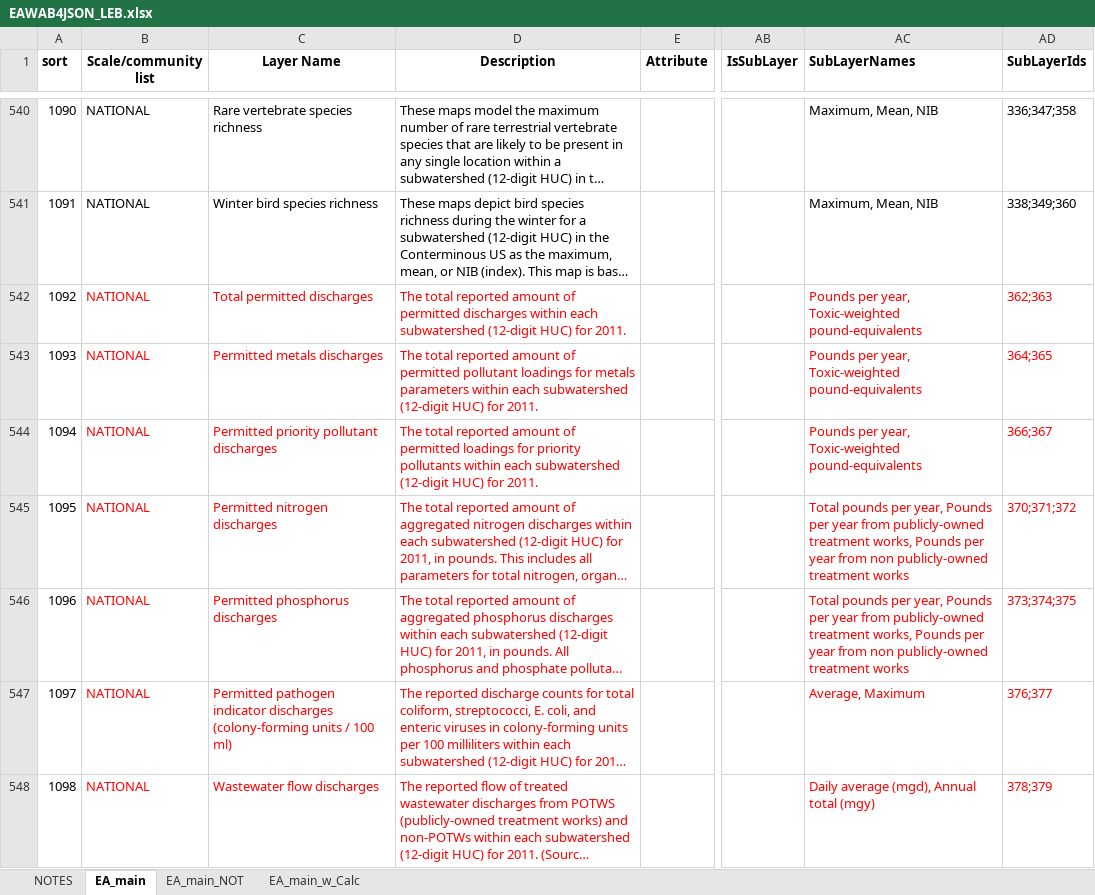
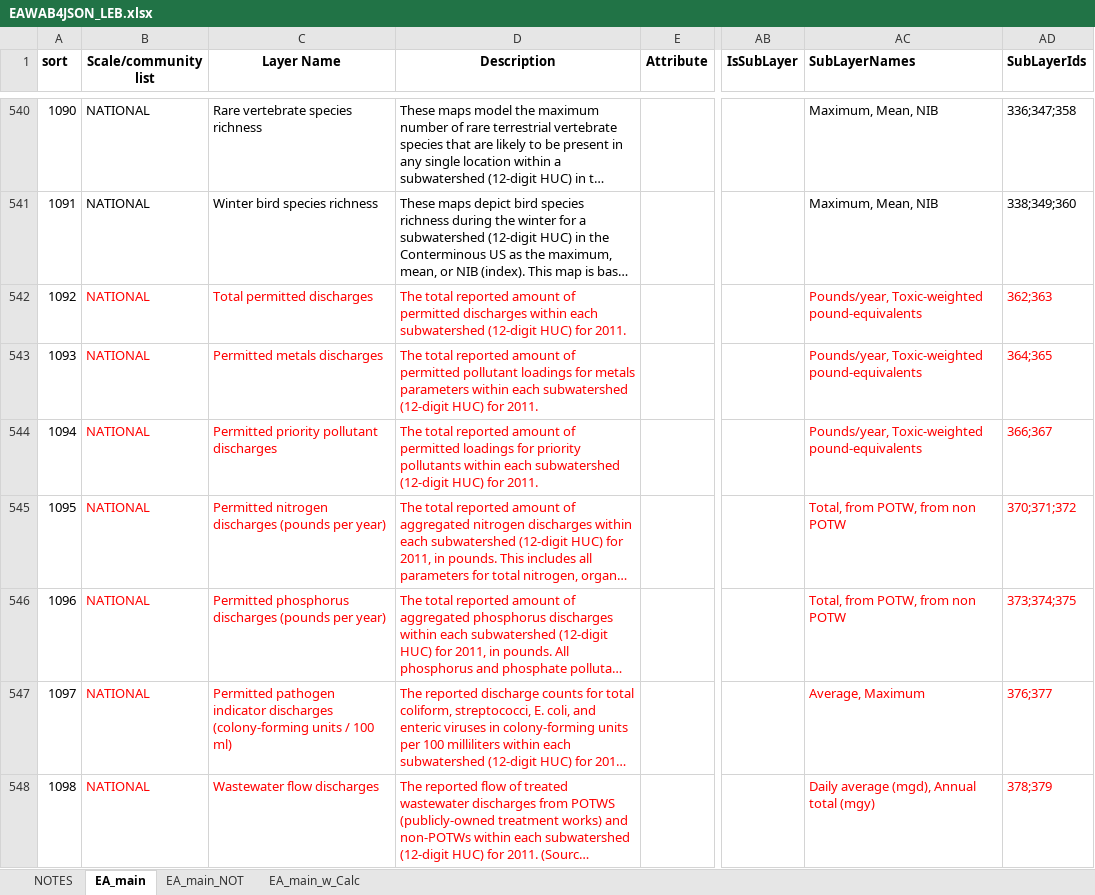
Before and after one commit to USEPA/EnviroAtlas_JSApp, an Excel workbook: scripts/EAWAB4JSON_LEB.xlsx, sheet EA_main, drawn as a sheet; only a part is shown, gaps mark what is left out; long unchanged cells end in …; values as stored, in another font and other column widths than the file's, no borders; the diff covers the shown part only; the diff names each change by its address in the sheet, - before the commit and + after, or states it on an @@ line.

```diff
--- a/scripts/EAWAB4JSON_LEB.xlsx (sheet EA_main)
+++ b/scripts/EAWAB4JSON_LEB.xlsx (sheet EA_main)
-AC542:AC544 (SubLayerNames): Pounds per year, Toxic-weighted pound-equivalents
+AC542:AC544 (SubLayerNames): Pounds/year, Toxic-weighted pound-equivalents
-C545 (Layer Name): Permitted nitrogen discharges
+C545 (Layer Name): Permitted nitrogen discharges (pounds per year)
-AC545:AC546 (SubLayerNames): Total pounds per year, Pounds per year from publicly-owned treatment works, Pounds per year from non publicly-owned treatment works
+AC545:AC546 (SubLayerNames): Total, from POTW, from non POTW
-C546 (Layer Name): Permitted phosphorus discharges
+C546 (Layer Name): Permitted phosphorus discharges (pounds per year)
```
Also changed, not shown: 152 edited cells elsewhere in this sheet, sheet EA_main_w_Calc, formulas that keep their value, scripts/EAWAB4JSON.xlsx, 4 other files.
